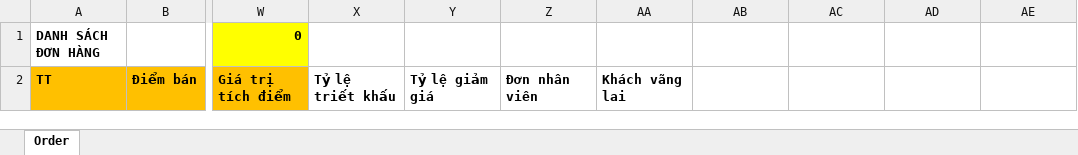
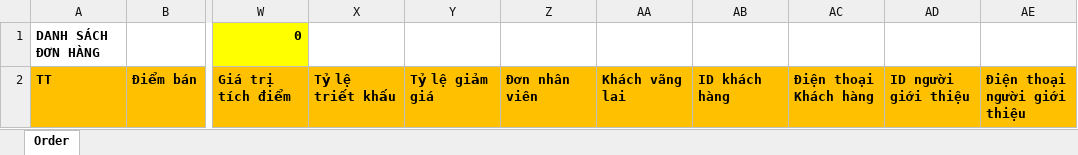
Before and after one commit to szen7dev/trixgo-cbs-micro, an Excel workbook: files/templates/excels/fnb_export_order.xlsx, sheet Order, drawn as a sheet; only a part is shown, gaps mark what is left out; values as stored, in another font and other column widths than the file's, no borders; the diff names each change by its address in the sheet, - before the commit and + after, or states it on an @@ line.

```diff
--- a/files/templates/excels/fnb_export_order.xlsx (sheet Order)
+++ b/files/templates/excels/fnb_export_order.xlsx (sheet Order)
-X2:AE2 fill: none
+X2:AE2 fill: #FFC000
-AB2: (empty)
+AB2: ID khách hàng
-AC2: (empty)
+AC2: Điện thoại Khách hàng
-AD2: (empty)
+AD2: ID người giới thiệu
-AE2: (empty)
+AE2: Điện thoại người giới thiệu
```
Also changed, not shown: 2 other files.
